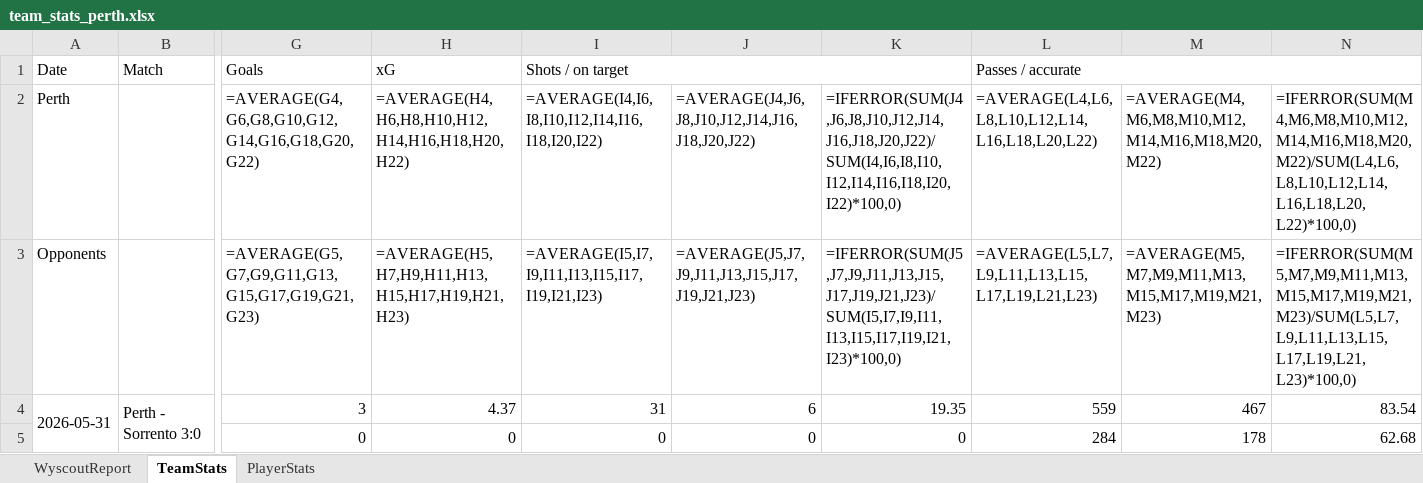
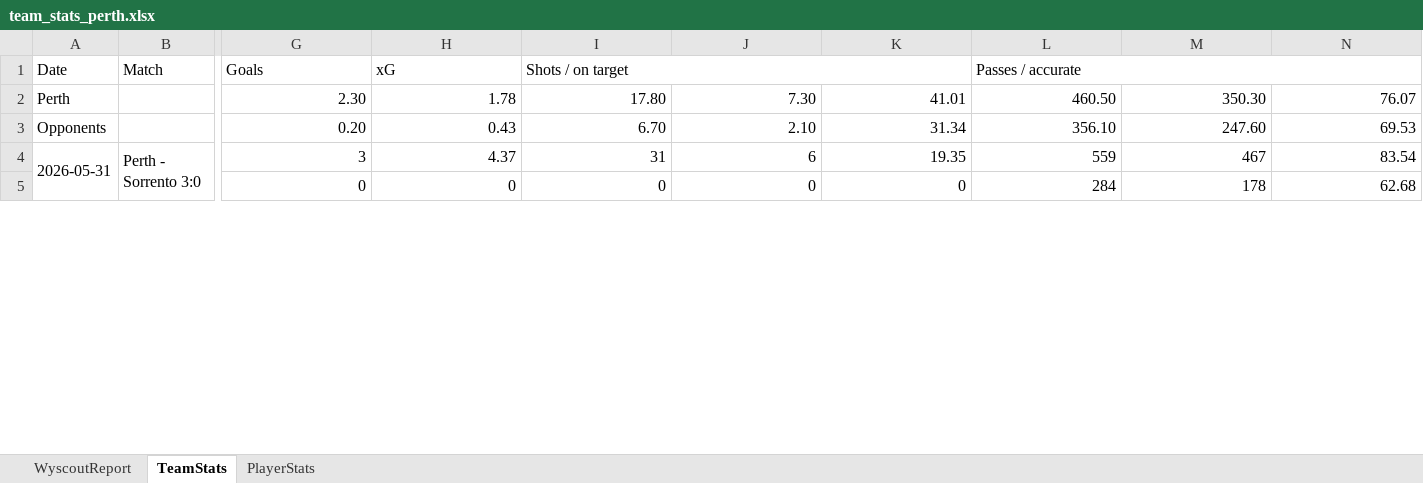
Before and after one commit to thalitaziero-arch/Perth_Dashboard, an Excel workbook: team_stats_perth.xlsx, sheet TeamStats, drawn as a sheet; only a part is shown, gaps mark what is left out; values as stored, in another font and other column widths than the file's, no borders; formulas without a stored value are shown as written; removed rows and columns are numbered as before the commit, all else as after; rows hold the shown columns only; the diff names each change by its address in the sheet, - before the commit and + after, or states it on an @@ line.

Commit message:
Update Perth dashboard data

```diff
--- a/team_stats_perth.xlsx (sheet TeamStats)
+++ b/team_stats_perth.xlsx (sheet TeamStats)
-row 2: Perth |  | =AVERAGE(G4,G6,G8,G10,G12,G14,G16,G18,G20,G22) | =AVERAGE(H4,H6,H8,H10,H12,H14,H16,H18,H20,H22) | =AVERAGE(I4,I6,I8,I10,I12,I14,I16,I18,I20,I22) | =AVERAGE(J4,J6,J8,J10,J12,J14,J16,J18,J20,J22) | =IFERROR(SUM(J4,J6,J8,J10,J12,J14,J16,J18,J20,J22)/SUM(I4,I6,I8,I10,I12,I14,I16,I18,I20,I22)*100,0) | =AVERAGE(L4,L6,L8,L10,L12,L14,L16,L18,L20,L22) | =AVERAGE(M4,M6,M8,M10,M12,M14,M16,M18,M20,M22) | =IFERROR(SUM(M4,M6,M8,M10,M12,M14,M16,M18,M20,M22)/SUM(L4,L6,L8,L10,L12,L14,L16,L18,L20,L22)*100,0)
-row 3: Opponents |  | =AVERAGE(G5,G7,G9,G11,G13,G15,G17,G19,G21,G23) | =AVERAGE(H5,H7,H9,H11,H13,H15,H17,H19,H21,H23) | =AVERAGE(I5,I7,I9,I11,I13,I15,I17,I19,I21,I23) | =AVERAGE(J5,J7,J9,J11,J13,J15,J17,J19,J21,J23) | =IFERROR(SUM(J5,J7,J9,J11,J13,J15,J17,J19,J21,J23)/SUM(I5,I7,I9,I11,I13,I15,I17,I19,I21,I23)*100,0) | =AVERAGE(L5,L7,L9,L11,L13,L15,L17,L19,L21,L23) | =AVERAGE(M5,M7,M9,M11,M13,M15,M17,M19,M21,M23) | =IFERROR(SUM(M5,M7,M9,M11,M13,M15,M17,M19,M21,M23)/SUM(L5,L7,L9,L11,L13,L15,L17,L19,L21,L23)*100,0)
+row 2: Perth |  | 2.30 | 1.78 | 17.80 | 7.30 | 41.01 | 460.50 | 350.30 | 76.07
+row 3: Opponents |  | 0.20 | 0.43 | 6.70 | 2.10 | 31.34 | 356.10 | 247.60 | 69.53
```
Also changed, not shown: sheet PlayerStats, charts or pictures, 4 other files.
